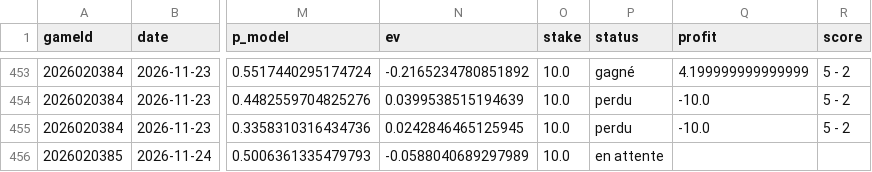
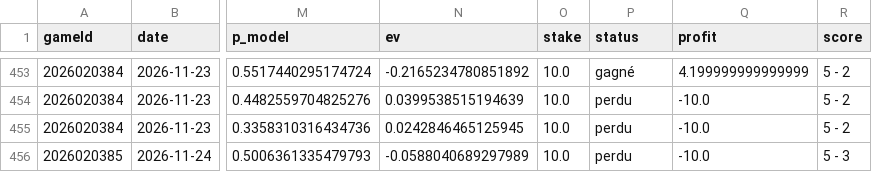
Before and after one commit to CR0ZER/NHL-Predictor, a CSV file: data/paper_bets.csv, drawn as a sheet; only a part is shown, gaps mark what is left out; the diff names each change by its address in the sheet, - before the commit and + after, or states it on an @@ line.

```diff
--- a/data/paper_bets.csv
+++ b/data/paper_bets.csv
-P456 (status): en attente
+P456 (status): perdu
-Q456 (profit): (empty)
+Q456 (profit): -10.0
-R456 (score): (empty)
+R456 (score): 5 - 3
```
Also changed, not shown: data/predictions.csv.
